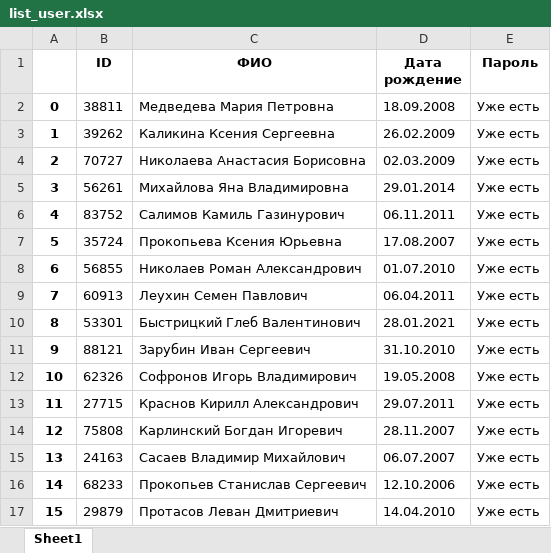
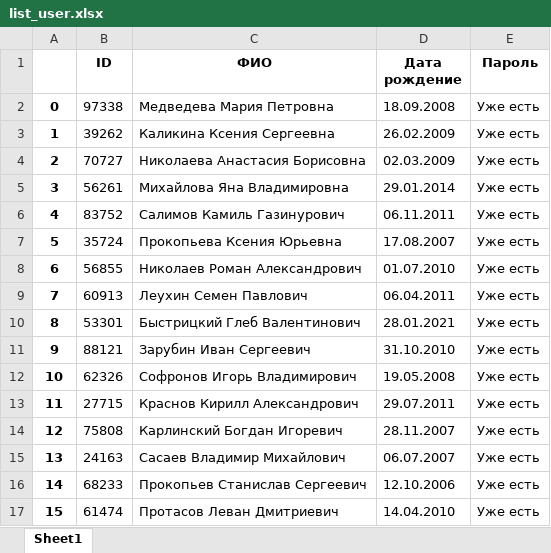
Before and after one commit to ubi22/CoinGraphics, an Excel workbook: list_user.xlsx, sheet Sheet1, drawn as a sheet; values as stored, in another font and other column widths than the file's, no borders; the diff names each change by its address in the sheet, - before the commit and + after, or states it on an @@ line.

```diff
--- a/list_user.xlsx (sheet Sheet1)
+++ b/list_user.xlsx (sheet Sheet1)
-B2 (ID): 38811
+B2 (ID): 97338
-B17 (ID): 29879
+B17 (ID): 61474
```
Also changed, not shown: 9 other files.
